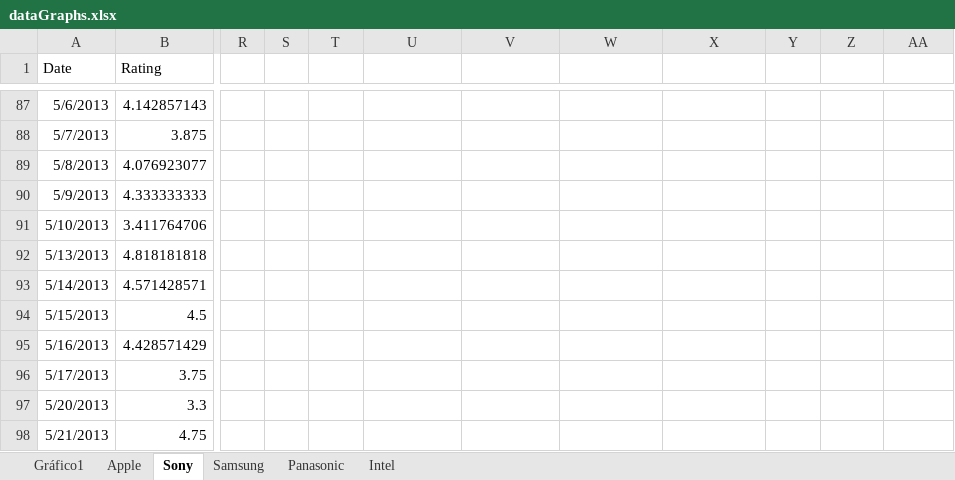
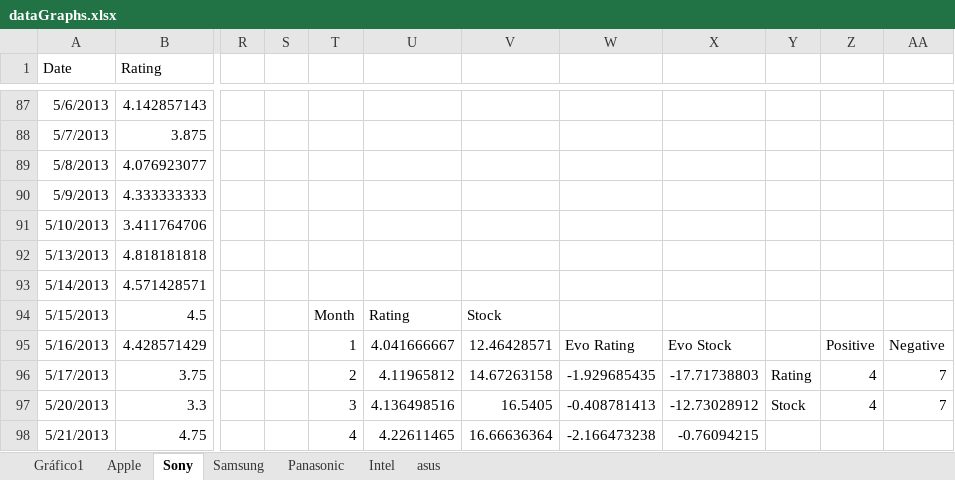
Before and after one commit to DiogoVazC/mbigdata17ut, an Excel workbook: dataGraphs.xlsx, sheet Sony, drawn as a sheet; only a part is shown, gaps mark what is left out; values as stored, in another font and other column widths than the file's, no borders; charts and pictures not drawn; the diff covers the shown part only; the diff names each change by its address in the sheet, - before the commit and + after, or states it on an @@ line.

```diff
--- a/dataGraphs.xlsx (sheet Sony)
+++ b/dataGraphs.xlsx (sheet Sony)
+sheet tab: asus
-T94: (empty)
+T94: Month
-U94: (empty)
+U94: Rating
-V94: (empty)
+V94: Stock
-T95: (empty)
+T95: 1
-U95: (empty)
+U95: 4.041666667
-V95: (empty)
+V95: 12.46428571
-W95: (empty)
+W95: Evo Rating
-X95: (empty)
+X95: Evo Stock
-Z95: (empty)
+Z95: Positive
-AA95: (empty)
+AA95: Negative
-T96: (empty)
+T96: 2
-U96: (empty)
+U96: 4.11965812
-V96: (empty)
+V96: 14.67263158
-W96: (empty)
+W96: -1.929685435
-X96: (empty)
+X96: -17.71738803
-Y96: (empty)
+Y96: Rating
-Z96:Z97: (empty)
+Z96:Z97: 4
-AA96:AA97: (empty)
+AA96:AA97: 7
-T97: (empty)
+T97: 3
-U97: (empty)
+U97: 4.136498516
-V97: (empty)
+V97: 16.5405
-W97: (empty)
+W97: -0.408781413
-X97: (empty)
+X97: -12.73028912
-Y97: (empty)
+Y97: Stock
-T98: (empty)
+T98: 4
-U98: (empty)
+U98: 4.22611465
-V98: (empty)
+V98: 16.66636364
-W98: (empty)
+W98: -2.166473238
-X98: (empty)
+X98: -0.76094215
```
Also changed, not shown: 40 edited cells elsewhere in this sheet, sheet Intel, sheet Apple, charts or pictures, 2 other files.
